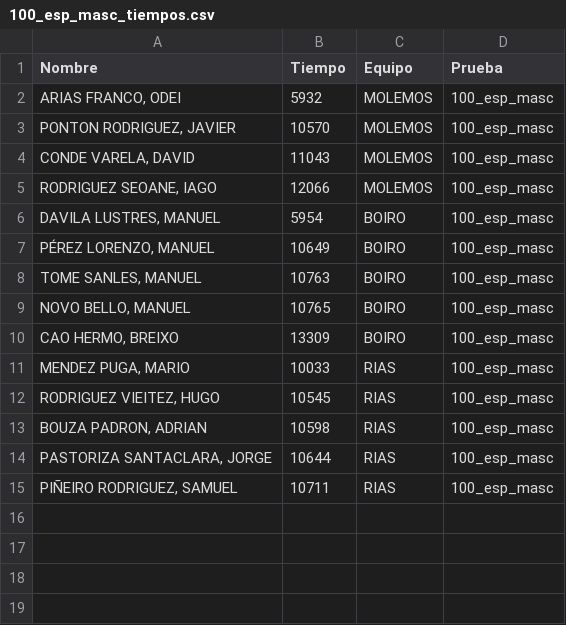
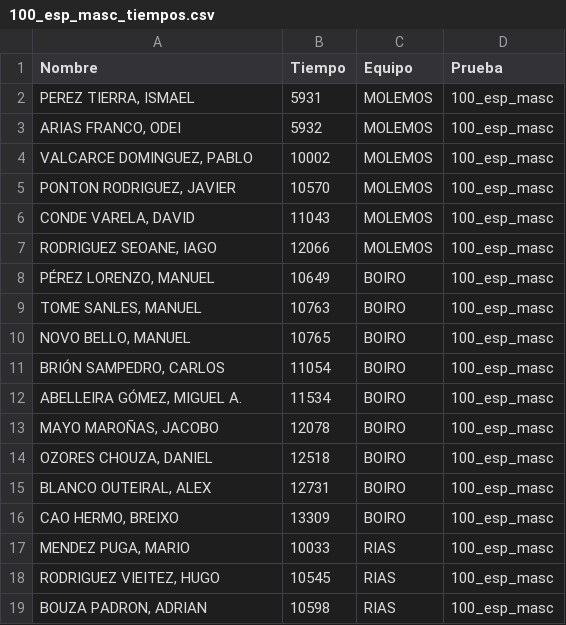
Before and after one commit to juanpontonrodri/Calculadora-Combinaciones-Puntos, a CSV file: series/100_esp_masc_tiempos.csv, drawn as a sheet.

Commit message:
medicion tiempo

```diff
--- a/series/100_esp_masc_tiempos.csv
+++ b/series/100_esp_masc_tiempos.csv
@@ -1,3 +1,5 @@
 Nombre,Tiempo,Equipo,Prueba
+"PEREZ TIERRA, ISMAEL",5931,MOLEMOS,100_esp_masc
 "ARIAS FRANCO, ODEI",5932,MOLEMOS,100_esp_masc
+"VALCARCE DOMINGUEZ, PABLO",10002,MOLEMOS,100_esp_masc
 "PONTON RODRIGUEZ, JAVIER",10570,MOLEMOS,100_esp_masc
@@ -5,3 +7,2 @@ Nombre,Tiempo,Equipo,Prueba
 "RODRIGUEZ SEOANE, IAGO",12066,MOLEMOS,100_esp_masc
-"DAVILA LUSTRES, MANUEL",5954,BOIRO,100_esp_masc
 "PÉREZ LORENZO, MANUEL",10649,BOIRO,100_esp_masc
@@ -9,2 +10,7 @@ Nombre,Tiempo,Equipo,Prueba
 "NOVO BELLO, MANUEL",10765,BOIRO,100_esp_masc
+"BRIÓN SAMPEDRO, CARLOS",11054,BOIRO,100_esp_masc
+"ABELLEIRA GÓMEZ, MIGUEL A.",11534,BOIRO,100_esp_masc
+"MAYO MAROÑAS, JACOBO",12078,BOIRO,100_esp_masc
+"OZORES CHOUZA, DANIEL",12518,BOIRO,100_esp_masc
+"BLANCO OUTEIRAL, ALEX",12731,BOIRO,100_esp_masc
 "CAO HERMO, BREIXO",13309,BOIRO,100_esp_masc
@@ -13,3 +19 @@ Nombre,Tiempo,Equipo,Prueba
 "BOUZA PADRON, ADRIAN",10598,RIAS,100_esp_masc
-"PASTORIZA SANTACLARA, JORGE",10644,RIAS,100_esp_masc
-"PIÑEIRO RODRIGUEZ, SAMUEL",10711,RIAS,100_esp_masc
```
Also changed, not shown: series/200_esp_masc_tiempos.csv, 1 other file.
